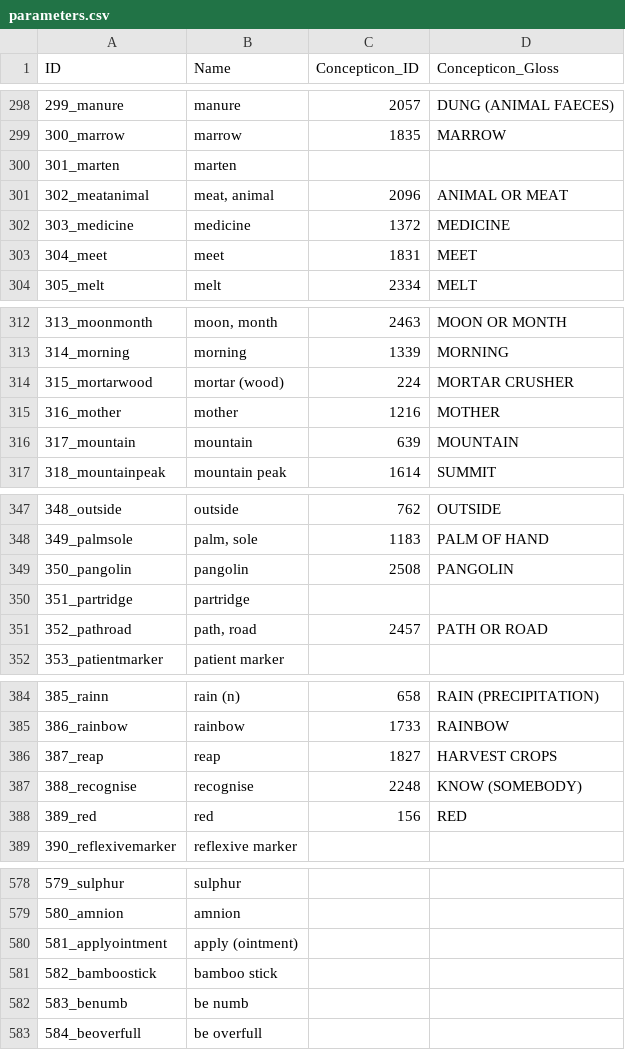
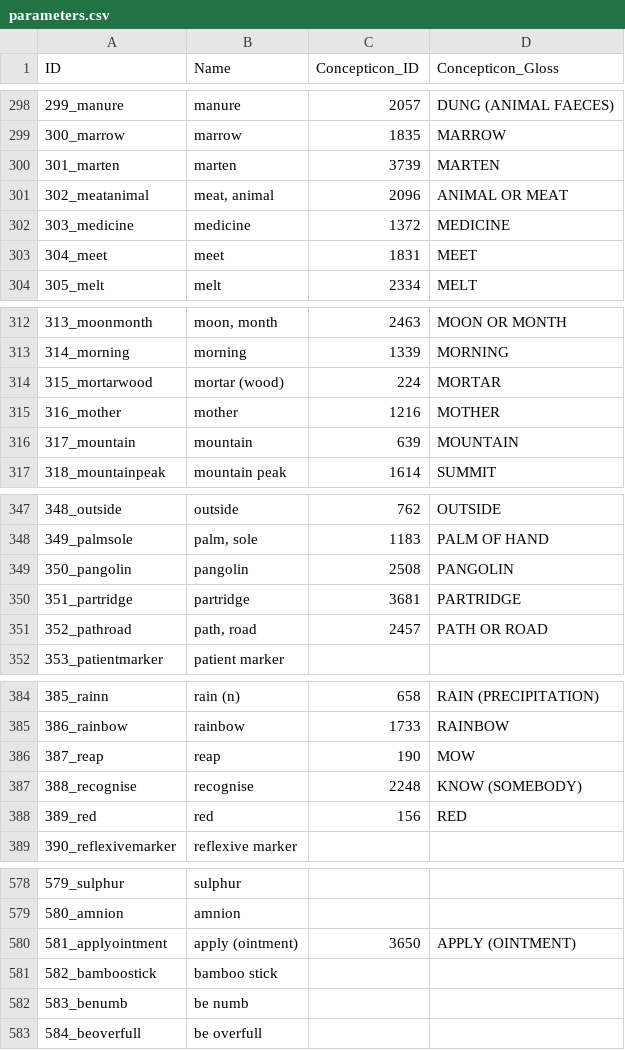
Before and after one commit to lexibank/bodtkhobwa, a CSV file: cldf/parameters.csv, drawn as a sheet; only a part is shown, gaps mark what is left out; the diff covers the shown part only.

```diff
--- a/cldf/parameters.csv
+++ b/cldf/parameters.csv
@@ -299,3 +299,3 @@ ID,Name,Concepticon_ID,Concepticon_Gloss
 300_marrow,marrow,1835,MARROW
-301_marten,marten,,
+301_marten,marten,3739,MARTEN
 302_meatanimal,"meat, animal",2096,ANIMAL OR MEAT
@@ -313,3 +313,3 @@ ID,Name,Concepticon_ID,Concepticon_Gloss
 314_morning,morning,1339,MORNING
-315_mortarwood,mortar (wood),224,MORTAR CRUSHER
+315_mortarwood,mortar (wood),224,MORTAR
 316_mother,mother,1216,MOTHER
@@ -349,3 +349,3 @@ ID,Name,Concepticon_ID,Concepticon_Gloss
 350_pangolin,pangolin,2508,PANGOLIN
-351_partridge,partridge,,
+351_partridge,partridge,3681,PARTRIDGE
 352_pathroad,"path, road",2457,PATH OR ROAD
@@ -385,3 +385,3 @@ ID,Name,Concepticon_ID,Concepticon_Gloss
 386_rainbow,rainbow,1733,RAINBOW
-387_reap,reap,1827,HARVEST CROPS
+387_reap,reap,190,MOW
 388_recognise,recognise,2248,KNOW (SOMEBODY)
@@ -579,3 +579,3 @@ ID,Name,Concepticon_ID,Concepticon_Gloss
 580_amnion,amnion,,
-581_applyointment,apply (ointment),,
+581_applyointment,apply (ointment),3650,APPLY (OINTMENT)
 582_bamboostick,bamboo stick,,
```
Also changed, not shown: 14 edited cells elsewhere in this file, 12 other files.
